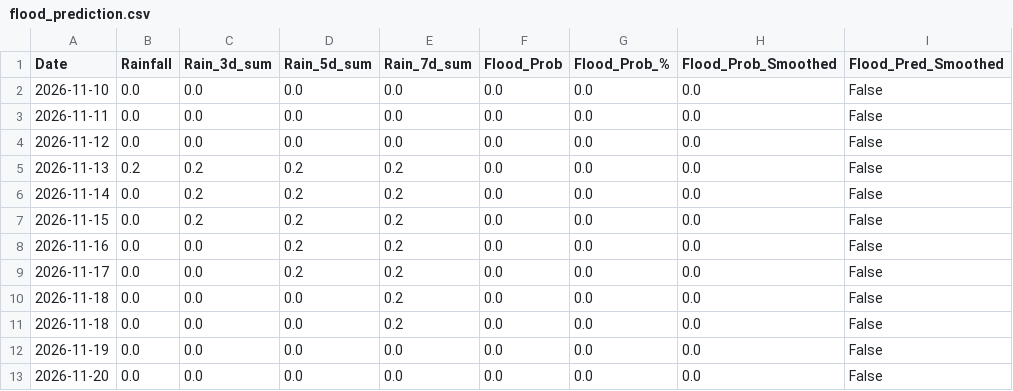
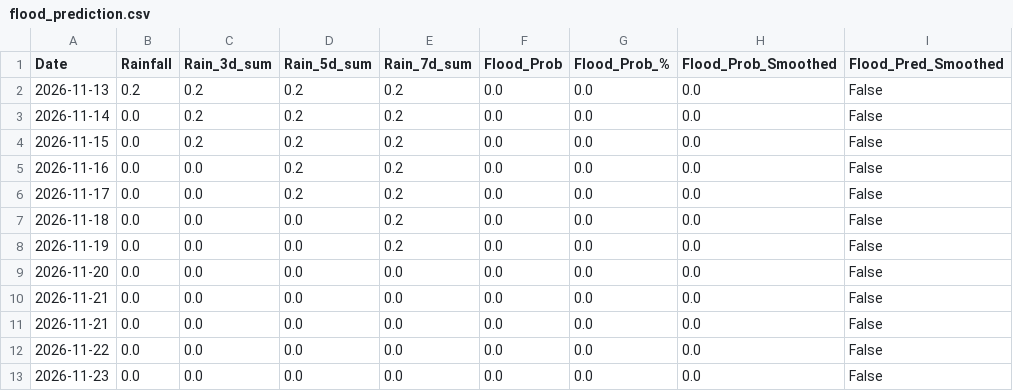
Before and after one commit to kgyb02/Matsya-Flood-detector, a CSV file: backend/csv_generator/flood_prediction.csv, drawn as a sheet.

```diff
--- a/backend/csv_generator/flood_prediction.csv
+++ b/backend/csv_generator/flood_prediction.csv
@@ -1,5 +1,2 @@
 Date,Rainfall,Rain_3d_sum,Rain_5d_sum,Rain_7d_sum,Flood_Prob,Flood_Prob_%,Flood_Prob_Smoothed,Flood_Pred_Smoothed
-2026-11-10,0.0,0.0,0.0,0.0,0.0,0.0,0.0,False
-2026-11-11,0.0,0.0,0.0,0.0,0.0,0.0,0.0,False
-2026-11-12,0.0,0.0,0.0,0.0,0.0,0.0,0.0,False
 2026-11-13,0.2,0.2,0.2,0.2,0.0,0.0,0.0,False
@@ -10,4 +7,7 @@ Date,Rainfall,Rain_3d_sum,Rain_5d_sum,Rain_7d_sum,Flood_Prob,Flood_Prob_%,Flood_
 2026-11-18,0.0,0.0,0.0,0.2,0.0,0.0,0.0,False
-2026-11-18,0.0,0.0,0.0,0.2,0.0,0.0,0.0,False
-2026-11-19,0.0,0.0,0.0,0.0,0.0,0.0,0.0,False
+2026-11-19,0.0,0.0,0.0,0.2,0.0,0.0,0.0,False
 2026-11-20,0.0,0.0,0.0,0.0,0.0,0.0,0.0,False
+2026-11-21,0.0,0.0,0.0,0.0,0.0,0.0,0.0,False
+2026-11-21,0.0,0.0,0.0,0.0,0.0,0.0,0.0,False
+2026-11-22,0.0,0.0,0.0,0.0,0.0,0.0,0.0,False
+2026-11-23,0.0,0.0,0.0,0.0,0.0,0.0,0.0,False
```
Also changed, not shown: backend/flood_detector/flood_forecast.csv, 3 other files.
